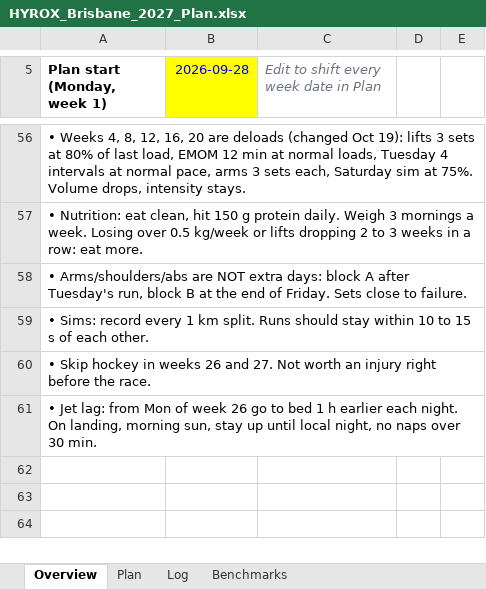
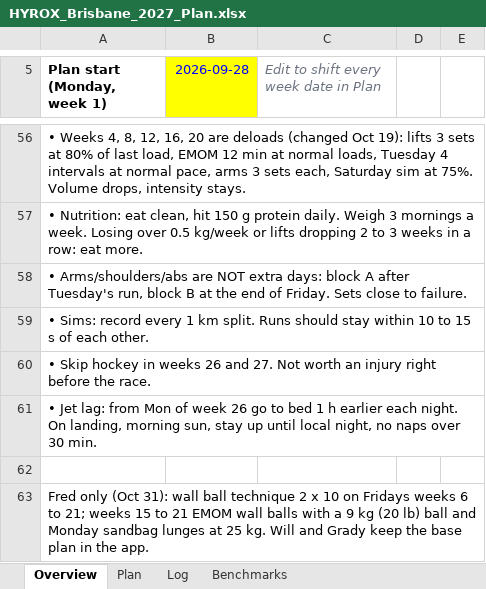
Before and after one commit to dreamystacks/hyrox, an Excel workbook: plan/HYROX_Brisbane_2027_Plan.xlsx, sheet Overview, drawn as a sheet; only a part is shown, gaps mark what is left out; values as stored, in another font and other column widths than the file's, no borders; the diff names each change by its address in the sheet, - before the commit and + after, or states it on an @@ line.

```diff
--- a/plan/HYROX_Brisbane_2027_Plan.xlsx (sheet Overview)
+++ b/plan/HYROX_Brisbane_2027_Plan.xlsx (sheet Overview)
+row 62: (empty)
+row 63: Fred only (Oct 31): wall ball technique 2 x 10 on Fridays weeks 6 to 21; weeks 15 to 21 EMOM wall balls with a 9 kg (20 lb) ball and Monday sandbag lunges at 25 kg. Will and Grady keep the base plan in the app.
```
Also changed, not shown: sheet Plan, 5 other files.
